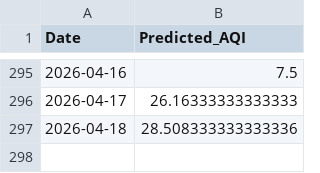
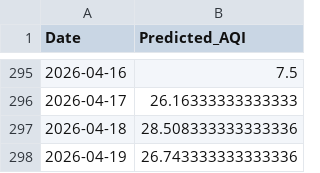
Before and after one commit to LakshyaShrivastava/AQI-Predictor-app, a CSV file: prediction_log.csv, drawn as a sheet; only a part is shown, gaps mark what is left out.

```diff
--- a/prediction_log.csv
+++ b/prediction_log.csv
@@ -297 +297,2 @@ Date,Predicted_AQI
 2026-04-18,28.508333333333336
+2026-04-19,26.743333333333336
```
Also changed, not shown: 1 other file.
